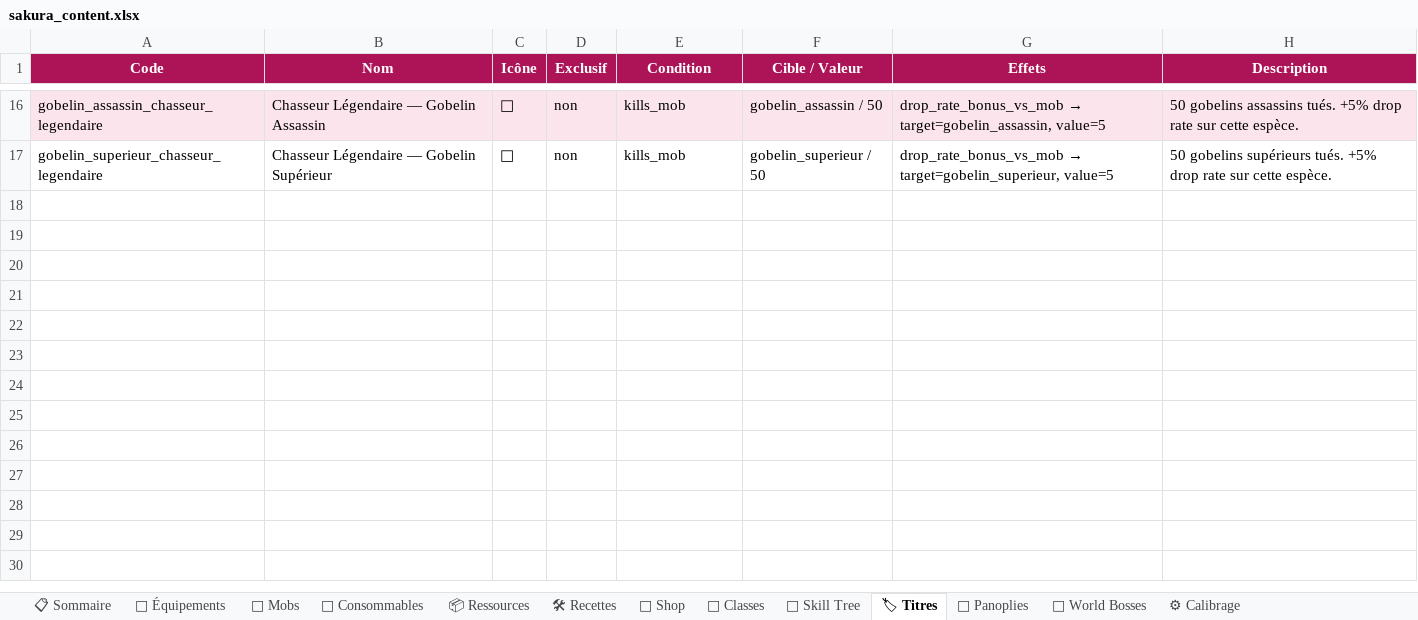
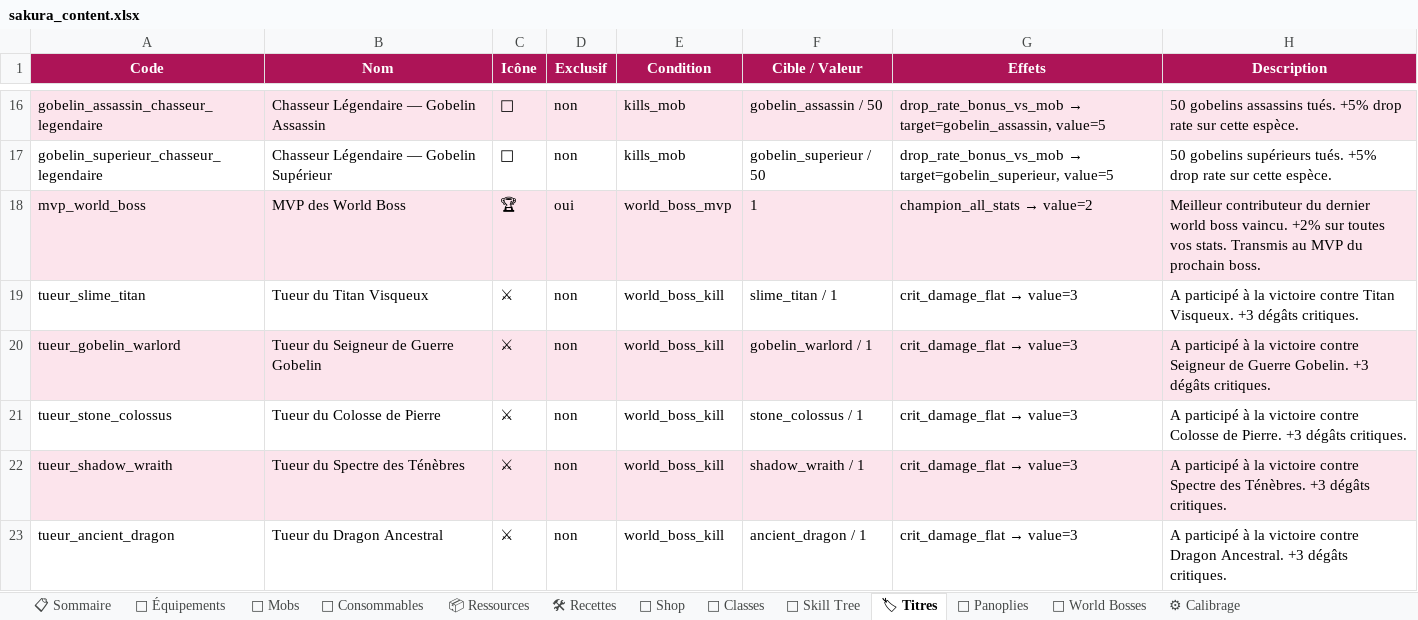
Before and after one commit to AltanDURAN/SakuraLeveling, an Excel workbook: docs/sakura_content.xlsx, sheet 🏷 Titres, drawn as a sheet; only a part is shown, gaps mark what is left out; values as stored, in another font and other column widths than the file's, no borders; the diff names each change by its address in the sheet, - before the commit and + after, or states it on an @@ line.

```diff
--- a/docs/sakura_content.xlsx (sheet 🏷 Titres)
+++ b/docs/sakura_content.xlsx (sheet 🏷 Titres)
+row 18: mvp_world_boss | MVP des World Boss | 🏆 | oui | world_boss_mvp | 1 | champion_all_stats → value=2 | Meilleur contributeur du dernier world boss vaincu. +2% sur toutes vos stats. Transmis au MVP du prochain boss.
+row 19: tueur_slime_titan | Tueur du Titan Visqueux | ⚔ | non | world_boss_kill | slime_titan / 1 | crit_damage_flat → value=3 | A participé à la victoire contre Titan Visqueux. +3 dégâts critiques.
+row 20: tueur_gobelin_warlord | Tueur du Seigneur de Guerre Gobelin | ⚔ | non | world_boss_kill | gobelin_warlord / 1 | crit_damage_flat → value=3 | A participé à la victoire contre Seigneur de Guerre Gobelin. +3 dégâts critiques.
+row 21: tueur_stone_colossus | Tueur du Colosse de Pierre | ⚔ | non | world_boss_kill | stone_colossus / 1 | crit_damage_flat → value=3 | A participé à la victoire contre Colosse de Pierre. +3 dégâts critiques.
+row 22: tueur_shadow_wraith | Tueur du Spectre des Ténèbres | ⚔ | non | world_boss_kill | shadow_wraith / 1 | crit_damage_flat → value=3 | A participé à la victoire contre Spectre des Ténèbres. +3 dégâts critiques.
+row 23: tueur_ancient_dragon | Tueur du Dragon Ancestral | ⚔ | non | world_boss_kill | ancient_dragon / 1 | crit_damage_flat → value=3 | A participé à la victoire contre Dragon Ancestral. +3 dégâts critiques.
```
Also changed, not shown: sheet 🎽 Équipements, sheet 🐉 World Bosses, sheet 📋 Sommaire.
